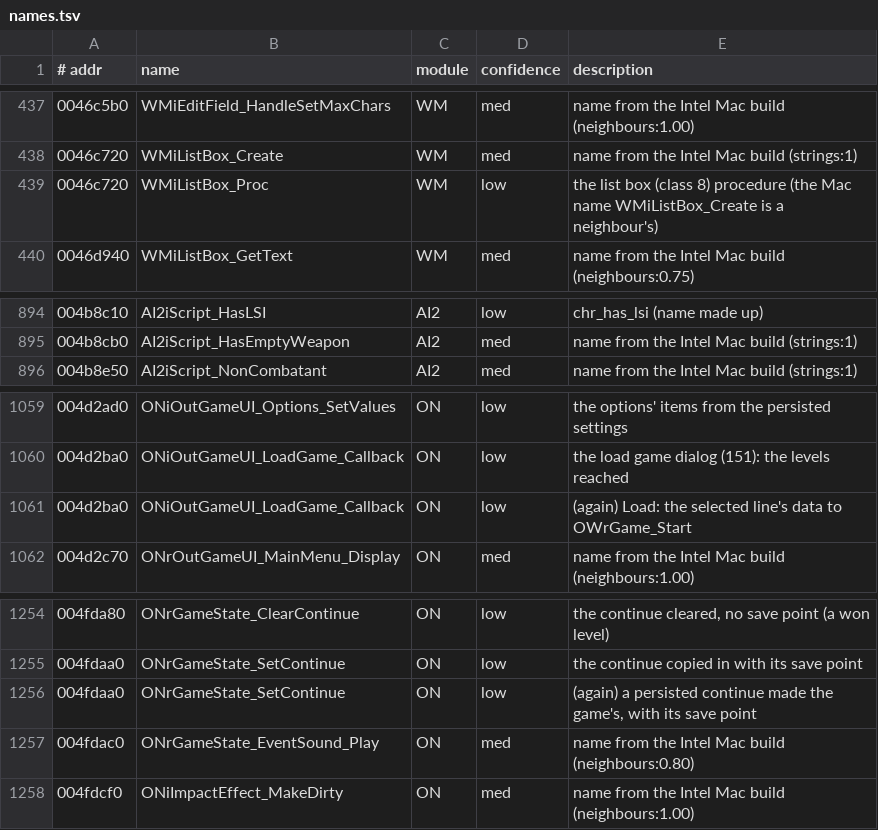
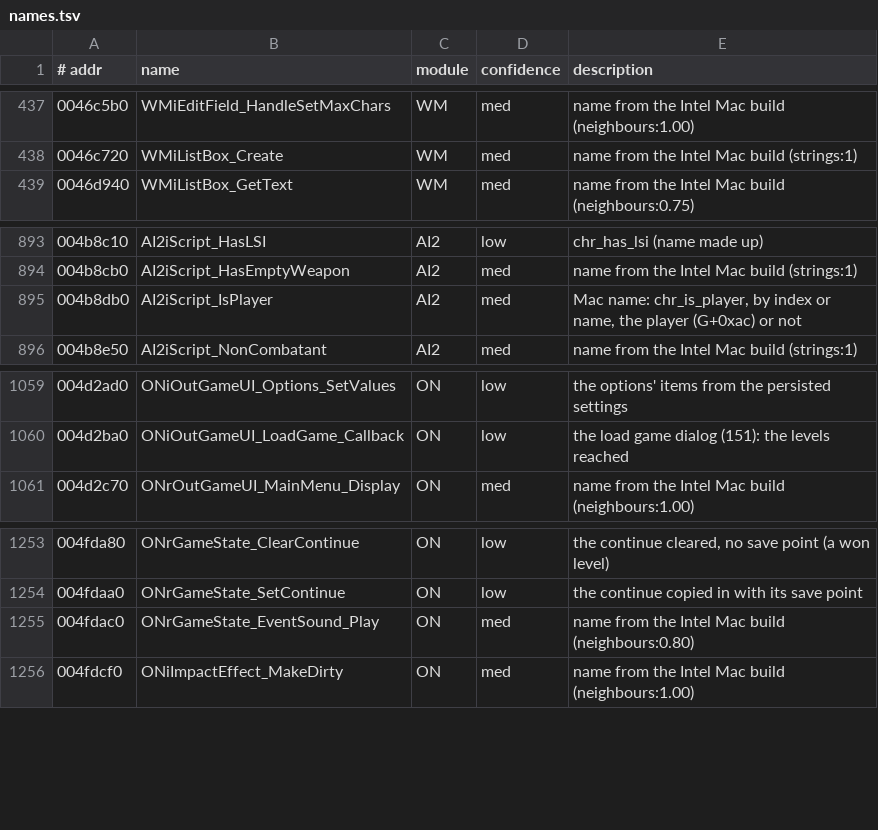
Before and after one commit to emdzej/openoni, a TSV file: tools/ghidra/names.tsv, drawn as a sheet; only a part is shown, gaps mark what is left out; removed rows and columns are numbered as before the commit, all else as after; the diff names each change by its address in the sheet, - before the commit and + after, or states it on an @@ line.

```diff
--- a/tools/ghidra/names.tsv
+++ b/tools/ghidra/names.tsv
-row 439: 0046c720 | WMiListBox_Proc | WM | low | the list box (class 8) procedure (the Mac name WMiListBox_Create is a neighbour's)
+row 895: 004b8db0 | AI2iScript_IsPlayer | AI2 | med | Mac name: chr_is_player, by index or name, the player (G+0xac) or not
-row 1061: 004d2ba0 | ONiOutGameUI_LoadGame_Callback | ON | low | (again) Load: the selected line's data to OWrGame_Start
-row 1256: 004fdaa0 | ONrGameState_SetContinue | ON | low | (again) a persisted continue made the game's, with its save point
```
Also changed, not shown: 8 other files.
